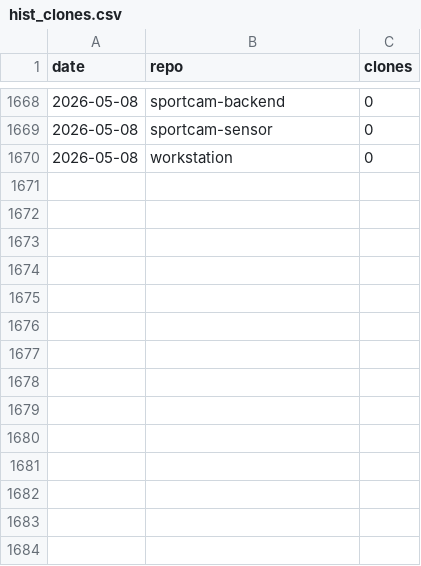
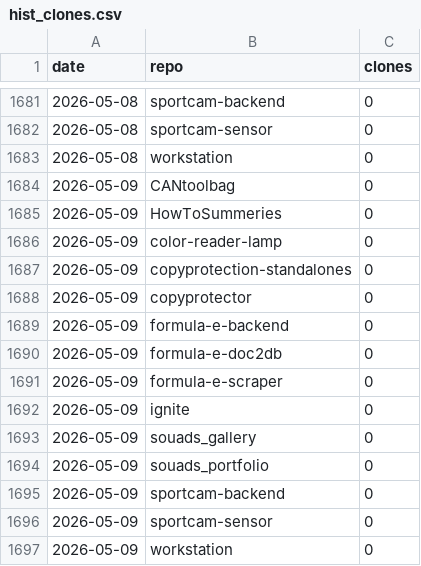
Before and after one commit to protogia/github-repo-stats, a CSV file: data/hist_clones.csv, drawn as a sheet; only a part is shown, gaps mark what is left out; the diff covers the shown part only.

```diff
--- a/data/hist_clones.csv
+++ b/data/hist_clones.csv
@@ -1670 +1683,15 @@ date,repo,clones
 2026-05-08,workstation,0
+2026-05-09,CANtoolbag,0
+2026-05-09,HowToSummeries,0
+2026-05-09,color-reader-lamp,0
+2026-05-09,copyprotection-standalones,0
+2026-05-09,copyprotector,0
+2026-05-09,formula-e-backend,0
+2026-05-09,formula-e-doc2db,0
+2026-05-09,formula-e-scraper,0
+2026-05-09,ignite,0
+2026-05-09,souads_gallery,0
+2026-05-09,souads_portfolio,0
+2026-05-09,sportcam-backend,0
+2026-05-09,sportcam-sensor,0
+2026-05-09,workstation,0
```
Also changed, not shown: 13 added rows elsewhere in this file, data/hist_commits.csv, data/hist_general.csv, 5 other files.
